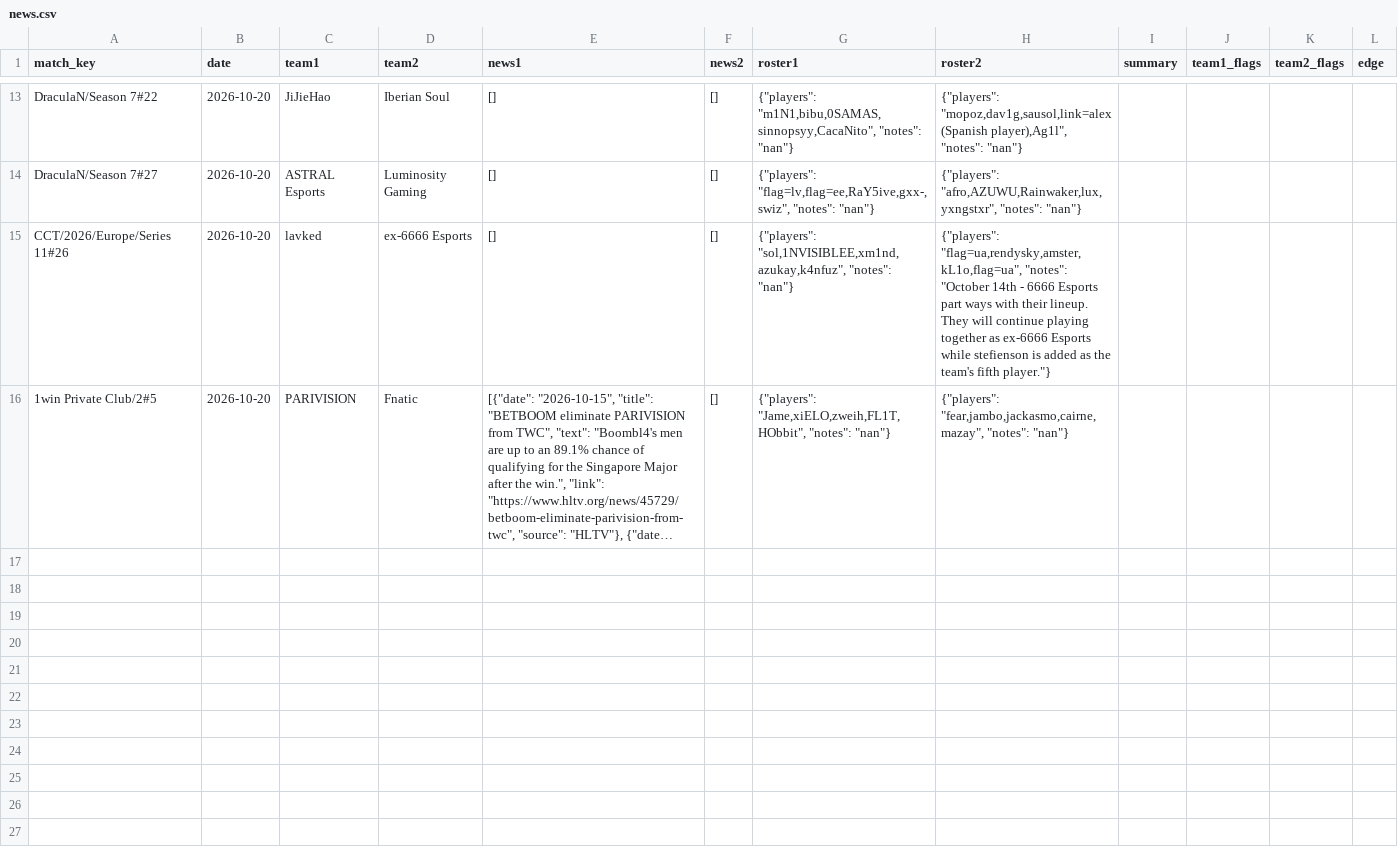
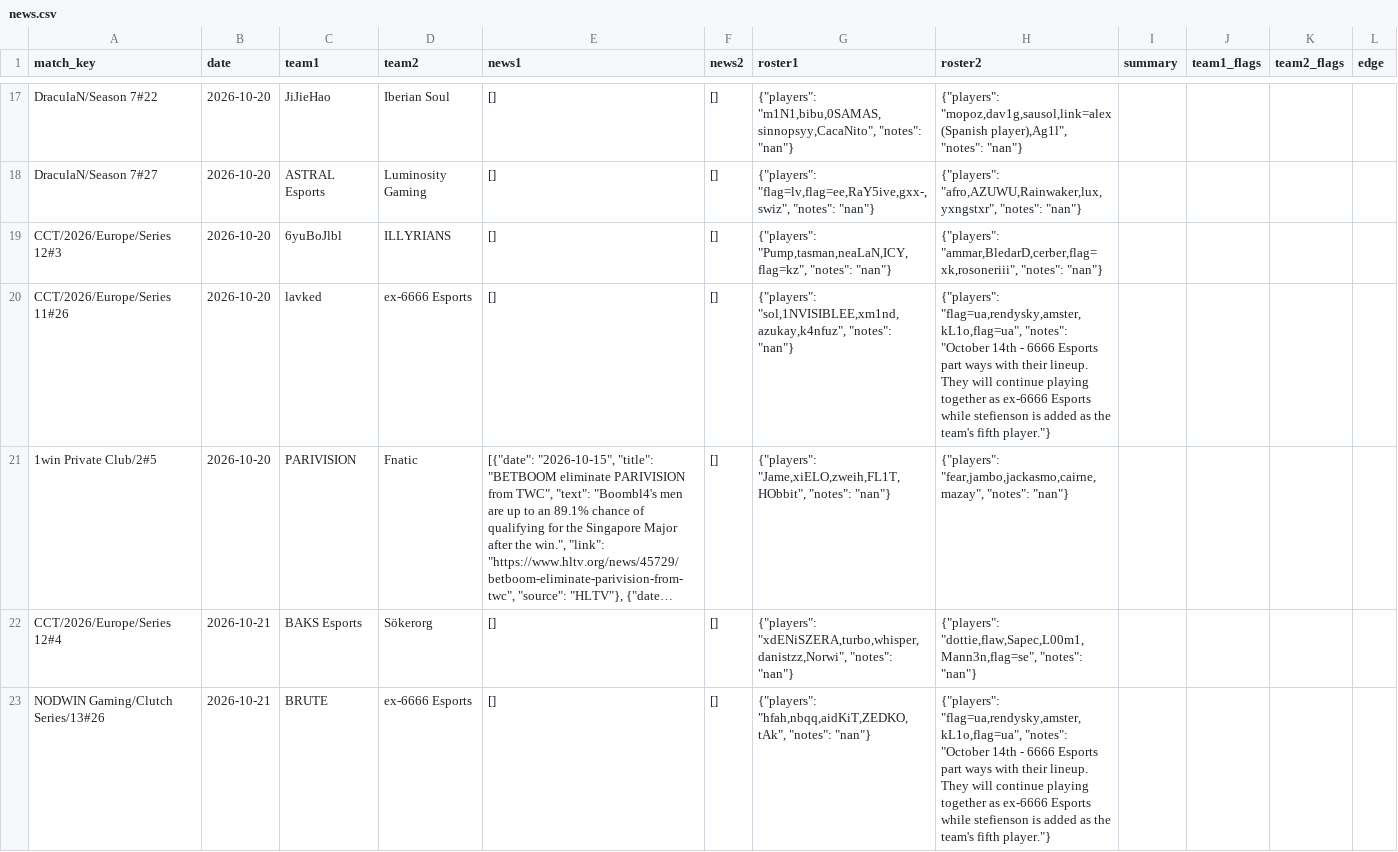
Before and after one commit to sb291099-create/Cs2-form, a CSV file: data/news.csv, drawn as a sheet; only a part is shown, gaps mark what is left out; long unchanged cells end in …; the diff covers the shown part only; the diff names each change by its address in the sheet, - before the commit and + after, or states it on an @@ line.

```diff
--- a/data/news.csv
+++ b/data/news.csv
+row 19: CCT/2026/Europe/Series 12#3 | 2026-10-20 | 6yuBoJlbl | ILLYRIANS | [] | [] | {"players": "Pump,tasman,neaLaN,ICY,flag=kz", "notes": "nan"} | {"players": "ammar,BledarD,cerber,flag=xk,rosoneriii", "notes": "nan"}
+row 22: CCT/2026/Europe/Series 12#4 | 2026-10-21 | BAKS Esports | Sökerorg | [] | [] | {"players": "xdENiSZERA,turbo,whisper,danistzz,Norwi", "notes": "nan"} | {"players": "dottie,flaw,Sapec,L00m1,Mann3n,flag=se", "notes": "nan"}
+row 23: NODWIN Gaming/Clutch Series/13#26 | 2026-10-21 | BRUTE | ex-6666 Esports | [] | [] | {"players": "hfah,nbqq,aidKiT,ZEDKO,tAk", "notes": "nan"} | {"players": "flag=ua,rendysky,amster,kL1o,flag=ua", "notes": "October 14th - 6666 Esports part ways with their lineup. They will continue playing together as ex-6666 Esports while stefienson is added as the team's fifth player."}
```
Also changed, not shown: 8 added rows elsewhere in this file, data/team_names.csv, data/upcoming.csv, 4 other files.
